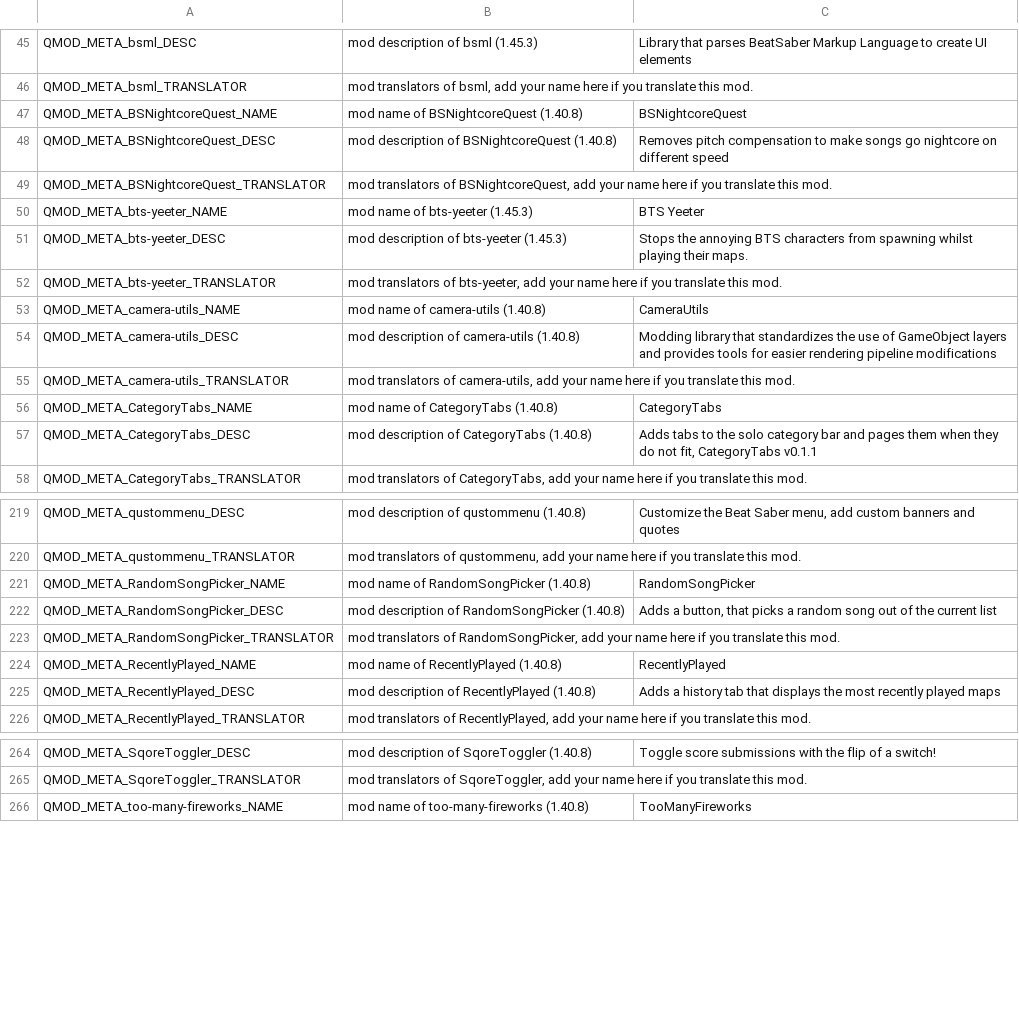
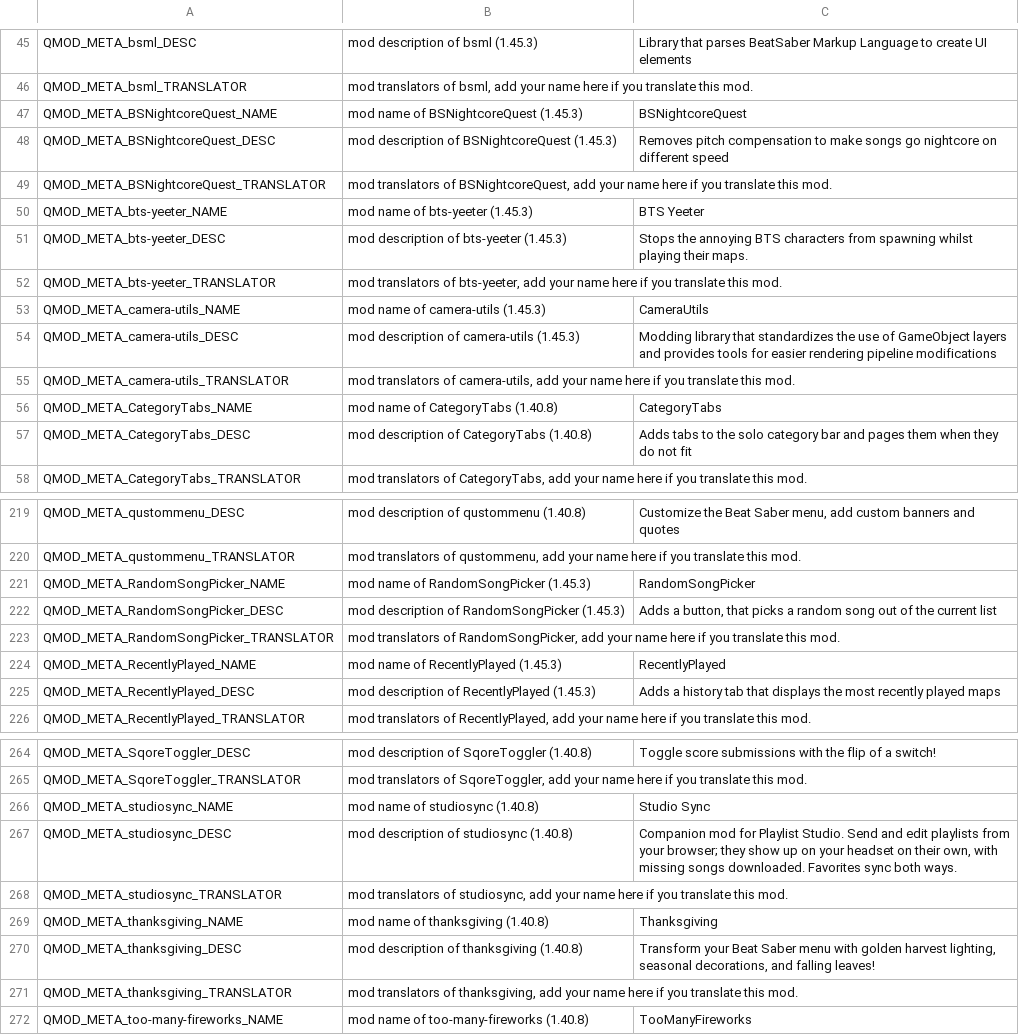
Before and after one commit to frto027/ssl10n.csv, a CSV file: mods/ModMetadata.csv, drawn as a sheet; only a part is shown, gaps mark what is left out; the diff covers the shown part only.

```diff
--- a/mods/ModMetadata.csv
+++ b/mods/ModMetadata.csv
@@ -48,4 +48,4 @@ QMOD_META_bsml_DESC,mod description of bsml (1.45.3),Library that parses BeatSab
 QMOD_META_bsml_TRANSLATOR,"mod translators of bsml, add your name here if you translate this mod.",
-QMOD_META_BSNightcoreQuest_NAME,mod name of BSNightcoreQuest (1.40.8),BSNightcoreQuest
-QMOD_META_BSNightcoreQuest_DESC,mod description of BSNightcoreQuest (1.40.8),Removes pitch compensation to make songs go nightcore on different speed
+QMOD_META_BSNightcoreQuest_NAME,mod name of BSNightcoreQuest (1.45.3),BSNightcoreQuest
+QMOD_META_BSNightcoreQuest_DESC,mod description of BSNightcoreQuest (1.45.3),Removes pitch compensation to make songs go nightcore on different speed
 QMOD_META_BSNightcoreQuest_TRANSLATOR,"mod translators of BSNightcoreQuest, add your name here if you translate this mod.",
@@ -54,7 +54,7 @@ QMOD_META_bts-yeeter_DESC,mod description of bts-yeeter (1.45.3),Stops the annoy
 QMOD_META_bts-yeeter_TRANSLATOR,"mod translators of bts-yeeter, add your name here if you translate this mod.",
-QMOD_META_camera-utils_NAME,mod name of camera-utils (1.40.8),CameraUtils
-QMOD_META_camera-utils_DESC,mod description of camera-utils (1.40.8),Modding library that standardizes the use of GameObject layers and provides tools for easier rendering pipeline modifications
+QMOD_META_camera-utils_NAME,mod name of camera-utils (1.45.3),CameraUtils
+QMOD_META_camera-utils_DESC,mod description of camera-utils (1.45.3),Modding library that standardizes the use of GameObject layers and provides tools for easier rendering pipeline modifications
 QMOD_META_camera-utils_TRANSLATOR,"mod translators of camera-utils, add your name here if you translate this mod.",
 QMOD_META_CategoryTabs_NAME,mod name of CategoryTabs (1.40.8),CategoryTabs
-QMOD_META_CategoryTabs_DESC,mod description of CategoryTabs (1.40.8),"Adds tabs to the solo category bar and pages them when they do not fit, CategoryTabs v0.1.1"
+QMOD_META_CategoryTabs_DESC,mod description of CategoryTabs (1.40.8),Adds tabs to the solo category bar and pages them when they do not fit
 QMOD_META_CategoryTabs_TRANSLATOR,"mod translators of CategoryTabs, add your name here if you translate this mod.",
@@ -222,7 +222,7 @@ QMOD_META_qustommenu_DESC,mod description of qustommenu (1.40.8),"Customize the
 QMOD_META_qustommenu_TRANSLATOR,"mod translators of qustommenu, add your name here if you translate this mod.",
-QMOD_META_RandomSongPicker_NAME,mod name of RandomSongPicker (1.40.8),RandomSongPicker
-QMOD_META_RandomSongPicker_DESC,mod description of RandomSongPicker (1.40.8),"Adds a button, that picks a random song out of the current list"
+QMOD_META_RandomSongPicker_NAME,mod name of RandomSongPicker (1.45.3),RandomSongPicker
+QMOD_META_RandomSongPicker_DESC,mod description of RandomSongPicker (1.45.3),"Adds a button, that picks a random song out of the current list"
 QMOD_META_RandomSongPicker_TRANSLATOR,"mod translators of RandomSongPicker, add your name here if you translate this mod.",
-QMOD_META_RecentlyPlayed_NAME,mod name of RecentlyPlayed (1.40.8),RecentlyPlayed
-QMOD_META_RecentlyPlayed_DESC,mod description of RecentlyPlayed (1.40.8),Adds a history tab that displays the most recently played maps
+QMOD_META_RecentlyPlayed_NAME,mod name of RecentlyPlayed (1.45.3),RecentlyPlayed
+QMOD_META_RecentlyPlayed_DESC,mod description of RecentlyPlayed (1.45.3),Adds a history tab that displays the most recently played maps
 QMOD_META_RecentlyPlayed_TRANSLATOR,"mod translators of RecentlyPlayed, add your name here if you translate this mod.",
@@ -267,2 +267,8 @@ QMOD_META_SqoreToggler_DESC,mod description of SqoreToggler (1.40.8),Toggle scor
 QMOD_META_SqoreToggler_TRANSLATOR,"mod translators of SqoreToggler, add your name here if you translate this mod.",
+QMOD_META_studiosync_NAME,mod name of studiosync (1.40.8),Studio Sync
+QMOD_META_studiosync_DESC,mod description of studiosync (1.40.8),"Companion mod for Playlist Studio. Send and edit playlists from your browser; they show up on your headset on their own, with missing songs downloaded. Favorites sync both ways."
+QMOD_META_studiosync_TRANSLATOR,"mod translators of studiosync, add your name here if you translate this mod.",
+QMOD_META_thanksgiving_NAME,mod name of thanksgiving (1.40.8),Thanksgiving
+QMOD_META_thanksgiving_DESC,mod description of thanksgiving (1.40.8),"Transform your Beat Saber menu with golden harvest lighting, seasonal decorations, and falling leaves!"
+QMOD_META_thanksgiving_TRANSLATOR,"mod translators of thanksgiving, add your name here if you translate this mod.",
 QMOD_META_too-many-fireworks_NAME,mod name of too-many-fireworks (1.40.8),TooManyFireworks
```
Also changed, not shown: 13 edited cells elsewhere in this file, mods/Loqolizer.csv.
